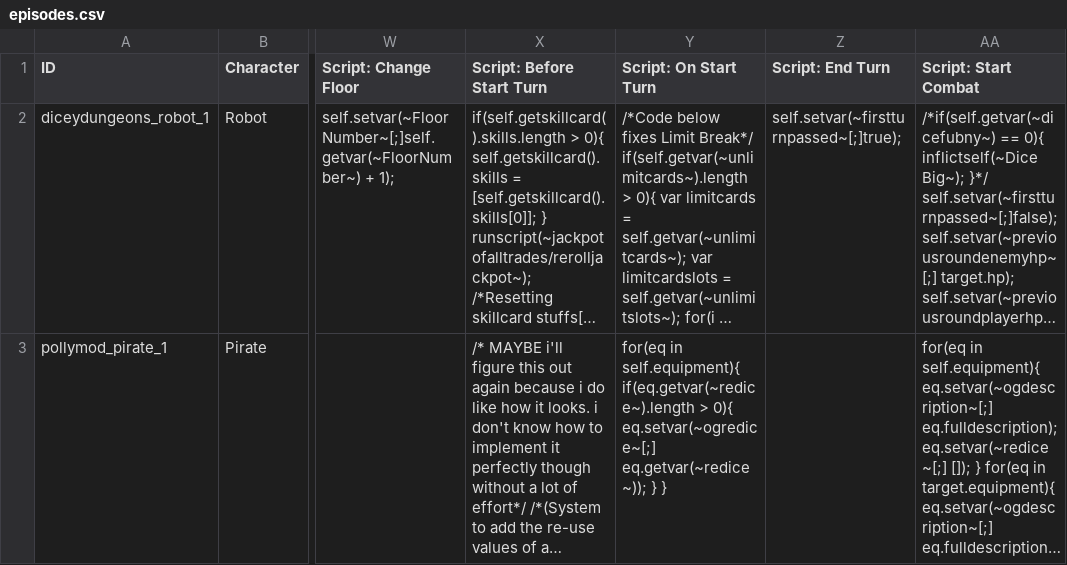
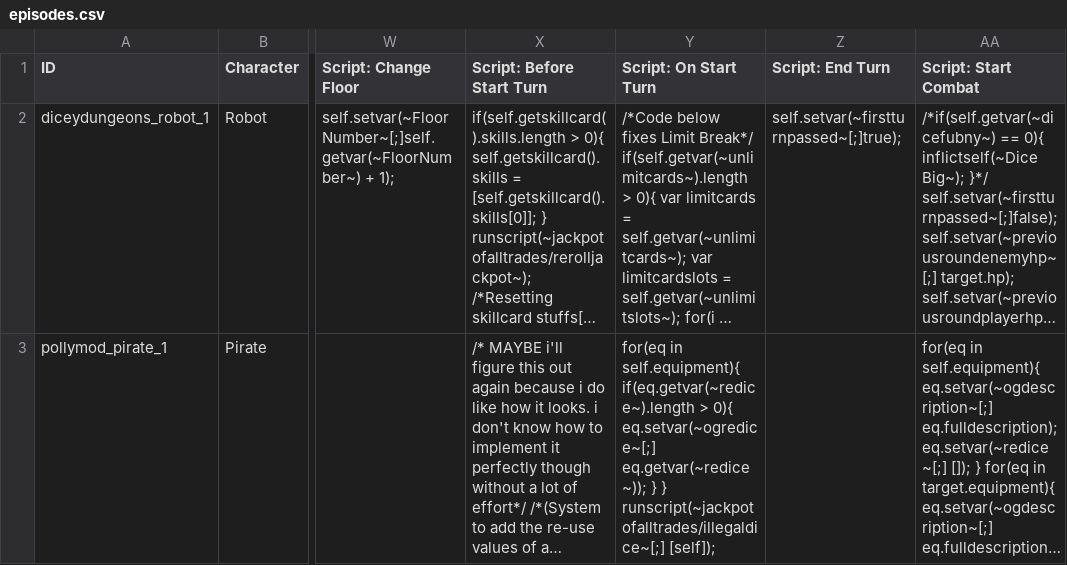
Before and after one commit to Polly224/pollymod, a CSV file: data/text/episodes.csv, drawn as a sheet; only a part is shown, gaps mark what is left out; long unchanged cells end in …; the diff names each change by its address in the sheet, - before the commit and + after, or states it on an @@ line.

```diff
--- a/data/text/episodes.csv
+++ b/data/text/episodes.csv
-Y3 (Script: On Start Turn): …} }
+Y3 (Script: On Start Turn): …} } runscript(~jackpotofalltrades/illegaldice~[;] [self]);
```
Also changed, not shown: _append/data/text/equipment.csv, _append/data/text/fighters.csv, 3 other files.
